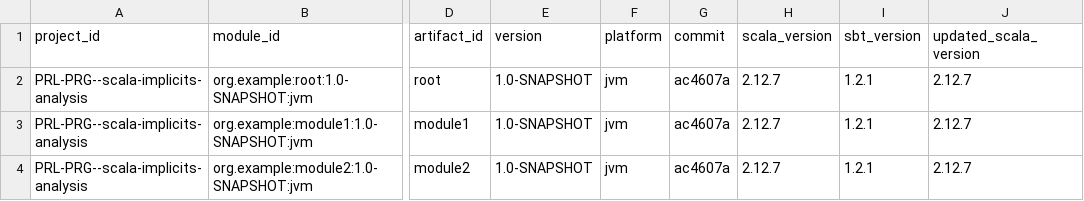
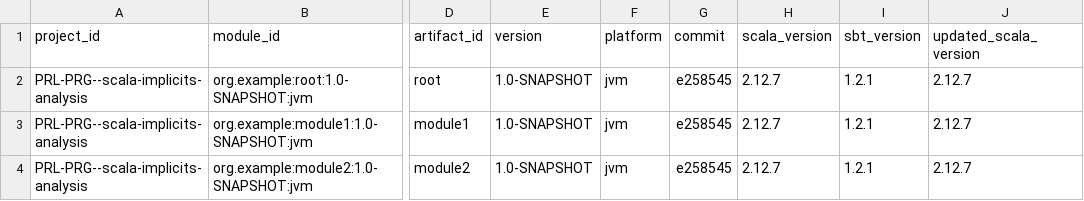
Before and after one commit to PRL-PRG/scala-implicits-analysis, a CSV file: libs/test-extractor/example-project/_analysis_/metadata-modules.csv, drawn as a sheet; only a part is shown, gaps mark what is left out; the diff names each change by its address in the sheet, - before the commit and + after, or states it on an @@ line.

```diff
--- a/libs/test-extractor/example-project/_analysis_/metadata-modules.csv
+++ b/libs/test-extractor/example-project/_analysis_/metadata-modules.csv
-G2:G4 (commit): ac4607a
+G2:G4 (commit): e258545
```
Also changed, not shown: libs/test-extractor/example-project/_analysis_/metadata-sourcepaths.csv, 29 other files.
